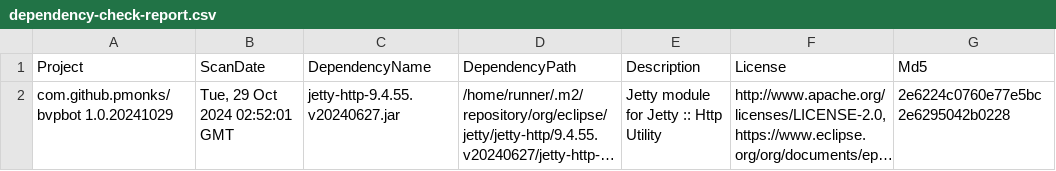
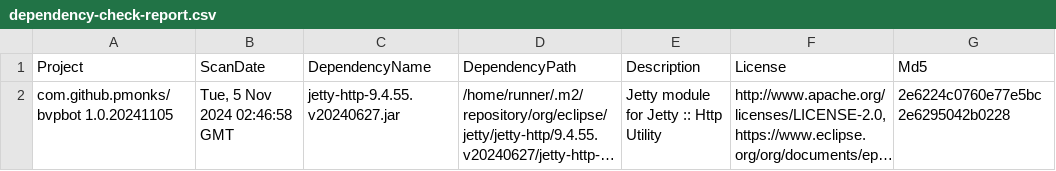
Before and after one commit to pmonks/bvpbot, a CSV file: nvd/dependency-check-report.csv, drawn as a sheet; only a part is shown; long unchanged cells end in …; the diff names each change by its address in the sheet, - before the commit and + after, or states it on an @@ line.

```diff
--- a/nvd/dependency-check-report.csv
+++ b/nvd/dependency-check-report.csv
-A2 (Project): com.github.pmonks/bvpbot 1.0.20241029
+A2 (Project): com.github.pmonks/bvpbot 1.0.20241105
-B2 (ScanDate): Tue, 29 Oct 2024 02:52:01 GMT
+B2 (ScanDate): Tue, 5 Nov 2024 02:46:58 GMT
```
Also changed, not shown: 8 other files.
